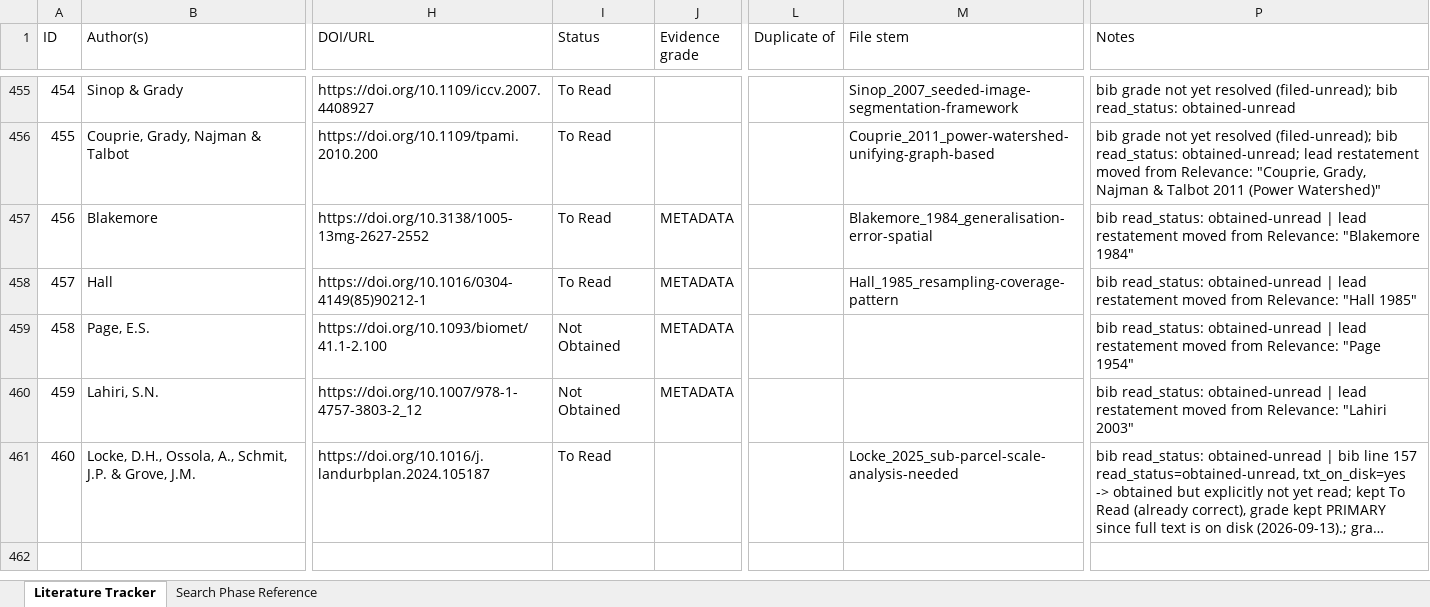
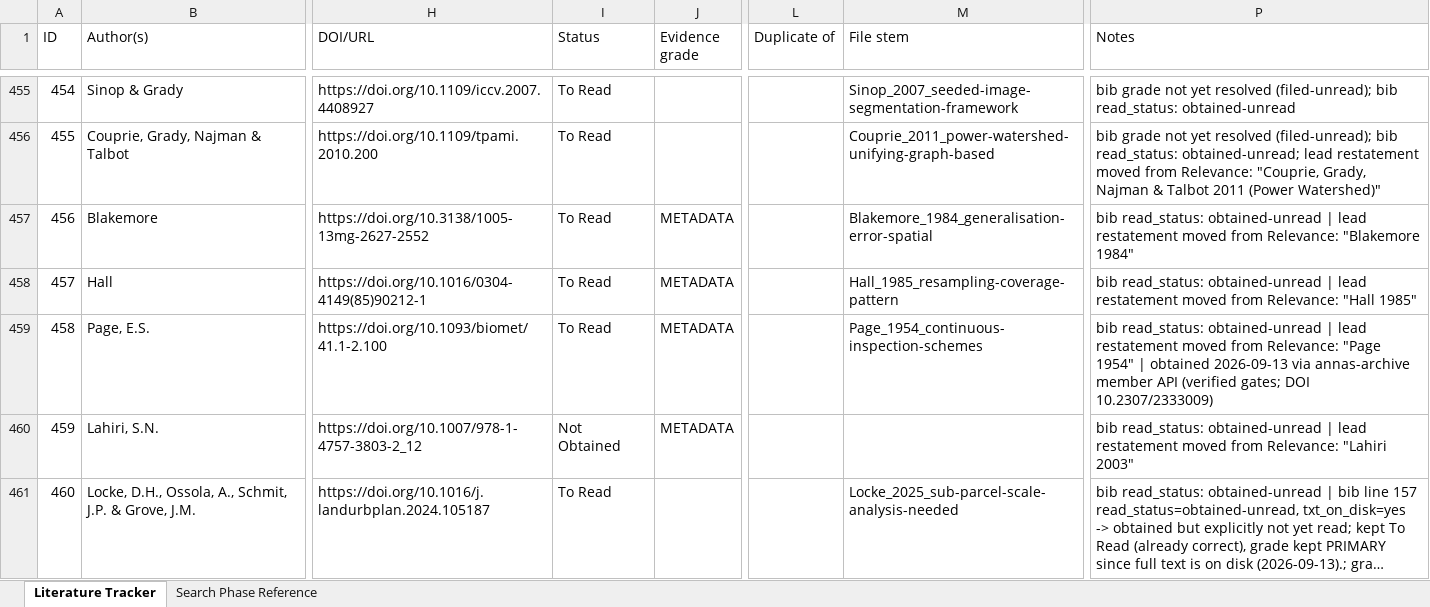
Before and after one commit to Kameron-Eck/edmonds-treedata, an Excel workbook: Literature_Tracker.xlsx, sheet Literature Tracker, drawn as a sheet; only a part is shown, gaps mark what is left out; long unchanged cells end in …; values as stored, in another font and other column widths than the file's, no borders; the diff names each change by its address in the sheet, - before the commit and + after, or states it on an @@ line.

```diff
--- a/Literature_Tracker.xlsx (sheet Literature Tracker)
+++ b/Literature_Tracker.xlsx (sheet Literature Tracker)
-I459 (Status): Not Obtained
+I459 (Status): To Read
-M459 (File stem): (empty)
+M459 (File stem): Page_1954_continuous-inspection-schemes
-P459 (Notes): …"Page 1954"
+P459 (Notes): …"Page 1954" | obtained 2026-09-13 via annas-archive member API (verified gates; DOI 10.2307/2333009)
```
Also changed, not shown: 2 other files.
